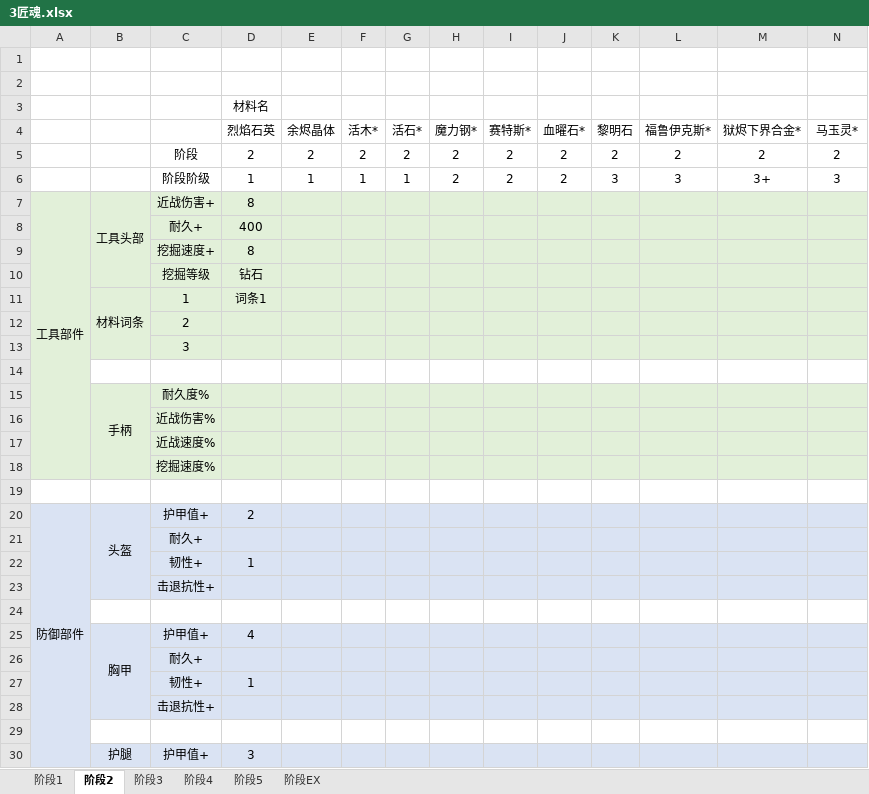
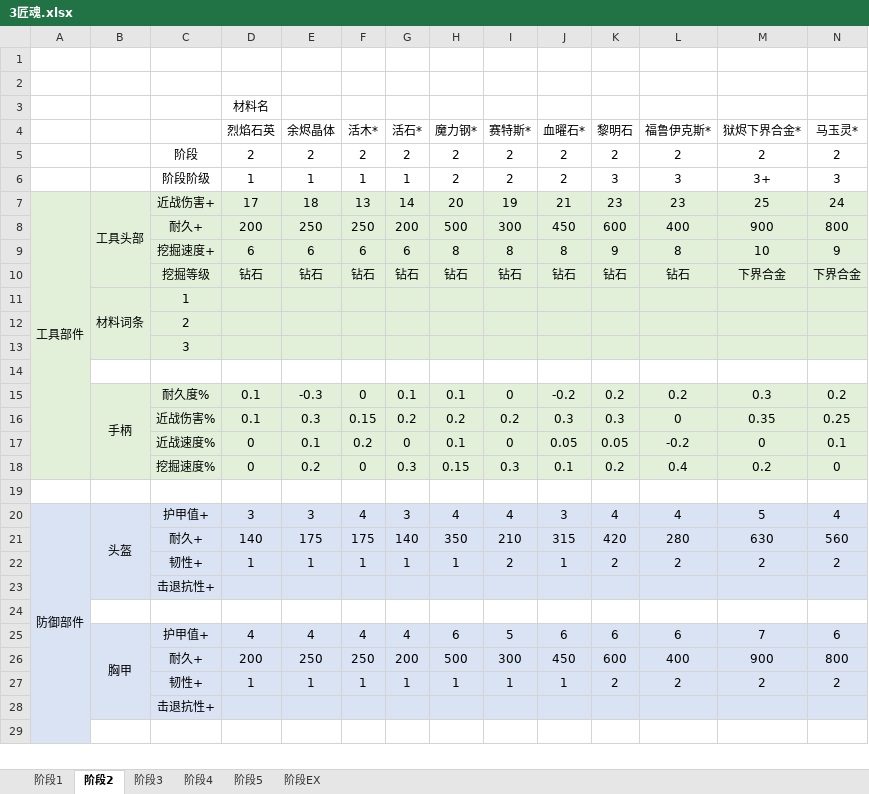
Before and after one commit to Tonywww2/Palmon-Modpack, an Excel workbook: dev_stuffs/3匠魂.xlsx, sheet 阶段2, drawn as a sheet; only a part is shown; values as stored, in another font and other column widths than the file's, no borders; removed rows and columns are numbered as before the commit, all else as after; rows hold the shown columns only; the diff covers the shown part only; the diff names each change by its address in the sheet, - before the commit and + after, or states it on an @@ line.

```diff
--- a/dev_stuffs/3匠魂.xlsx (sheet 阶段2)
+++ b/dev_stuffs/3匠魂.xlsx (sheet 阶段2)
-row 7: 工具部件 | 工具头部 | 近战伤害+ | 8
-row 8:  |  | 耐久+ | 400
-row 9:  |  | 挖掘速度+ | 8
-row 10:  |  | 挖掘等级 | 钻石
+row 7: 工具部件 | 工具头部 | 近战伤害+ | 17 | 18 | 13 | 14 | 20 | 19 | 21 | 23 | 23 | 25 | 24
+row 8:  |  | 耐久+ | 200 | 250 | 250 | 200 | 500 | 300 | 450 | 600 | 400 | 900 | 800
+row 9:  |  | 挖掘速度+ | 6 | 6 | 6 | 6 | 8 | 8 | 8 | 9 | 8 | 10 | 9
+row 10:  |  | 挖掘等级 | 钻石 | 钻石 | 钻石 | 钻石 | 钻石 | 钻石 | 钻石 | 钻石 | 钻石 | 下界合金 | 下界合金
-D11 (烈焰石英): 词条1
+D11 (烈焰石英): (empty)
-row 15:  | 手柄 | 耐久度%
-row 16:  |  | 近战伤害%
-row 17:  |  | 近战速度%
-row 18:  |  | 挖掘速度%
+row 15:  | 手柄 | 耐久度% | 0.1 | -0.3 | 0 | 0.1 | 0.1 | 0 | -0.2 | 0.2 | 0.2 | 0.3 | 0.2
+row 16:  |  | 近战伤害% | 0.1 | 0.3 | 0.15 | 0.2 | 0.2 | 0.2 | 0.3 | 0.3 | 0 | 0.35 | 0.25
+row 17:  |  | 近战速度% | 0 | 0.1 | 0.2 | 0 | 0.1 | 0 | 0.05 | 0.05 | -0.2 | 0 | 0.1
+row 18:  |  | 挖掘速度% | 0 | 0.2 | 0 | 0.3 | 0.15 | 0.3 | 0.1 | 0.2 | 0.4 | 0.2 | 0
-row 20: 防御部件 | 头盔 | 护甲值+ | 2
-row 21:  |  | 耐久+
-row 22:  |  | 韧性+ | 1
+row 20: 防御部件 | 头盔 | 护甲值+ | 3 | 3 | 4 | 3 | 4 | 4 | 3 | 4 | 4 | 5 | 4
+row 21:  |  | 耐久+ | 140 | 175 | 175 | 140 | 350 | 210 | 315 | 420 | 280 | 630 | 560
+row 22:  |  | 韧性+ | 1 | 1 | 1 | 1 | 1 | 2 | 1 | 2 | 2 | 2 | 2
-row 25:  | 胸甲 | 护甲值+ | 4
-row 26:  |  | 耐久+
-row 27:  |  | 韧性+ | 1
+row 25:  | 胸甲 | 护甲值+ | 4 | 4 | 4 | 4 | 6 | 5 | 6 | 6 | 6 | 7 | 6
+row 26:  |  | 耐久+ | 200 | 250 | 250 | 200 | 500 | 300 | 450 | 600 | 400 | 900 | 800
+row 27:  |  | 韧性+ | 1 | 1 | 1 | 1 | 1 | 1 | 1 | 2 | 2 | 2 | 2
-row 30:  | 护腿 | 护甲值+ | 3
```
Also changed, not shown: 15 added rows, 15 removed rows, 20 edited cells, cell formats and merged cells elsewhere in this sheet, sheet 阶段3, sheet 阶段5, sheet 阶段4, sheet 阶段EX, sheet 阶段1, dev_stuffs/1敌人数值投放模板.xlsx, 32 other files.
